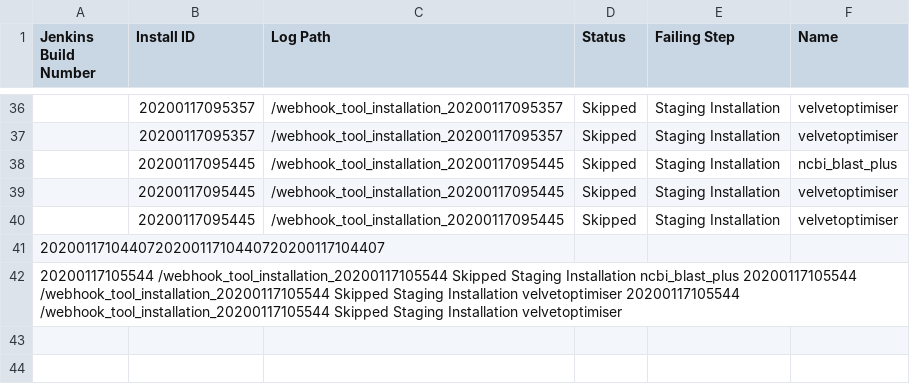
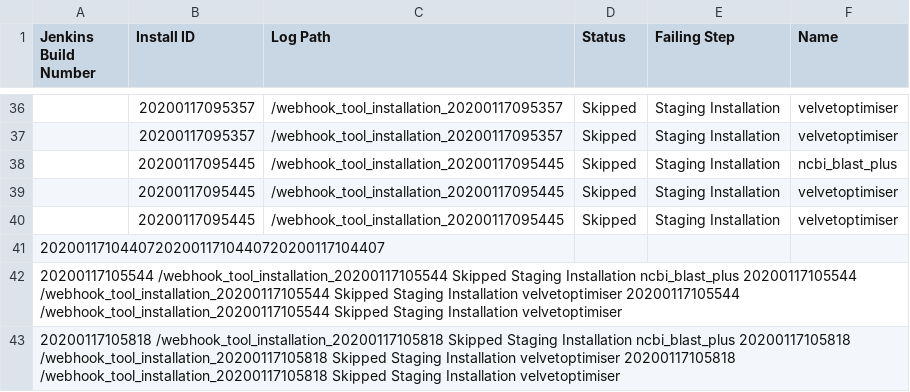
Before and after one commit to cat-bro/usegalaxy-au-tools, a TSV file: automated_tool_installation_log.tsv, drawn as a sheet; only a part is shown, gaps mark what is left out; the diff names each change by its address in the sheet, - before the commit and + after, or states it on an @@ line.

Commit message:
automated_tool_installation_log.tsv entry for build .

```diff
--- a/automated_tool_installation_log.tsv
+++ b/automated_tool_installation_log.tsv
+row 43: 20200117105818 /webhook_tool_installation_20200117105818 Skipped Staging Installation ncbi_blast_plus 20200117105818 /webhook_tool_installation_20200117105818 Skipped Staging Installation velvetoptimiser 20200117105818 /webhook_tool_installation_20200117105818 Skipped Staging Installation velvetoptimiser
```
